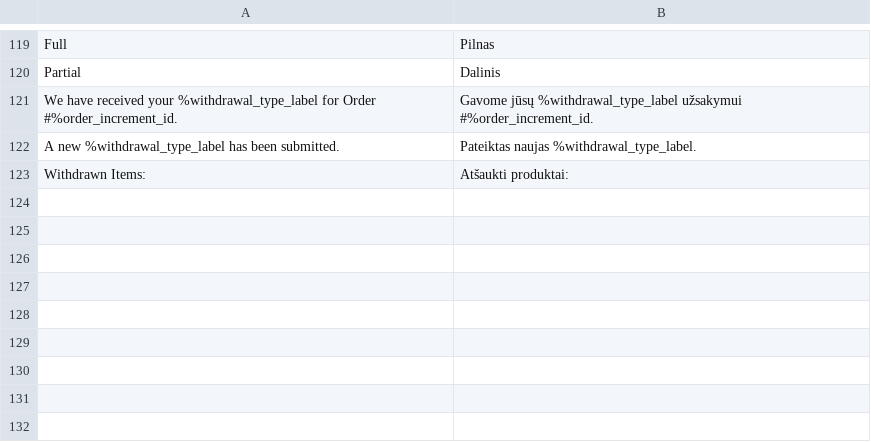
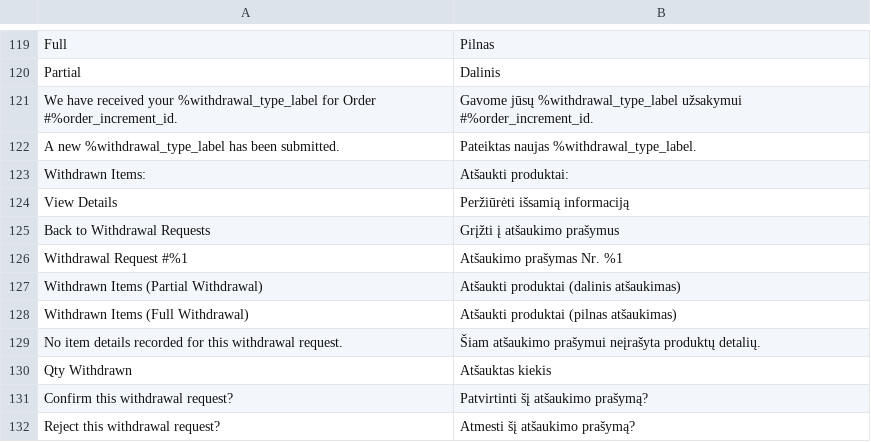
Before and after one commit to Zwernemann/magento2-withdrawl, a CSV file: i18n/lt_LT.csv, drawn as a sheet; only a part is shown, gaps mark what is left out.

Commit message:
Add admin detail view strings: lt

```diff
--- a/i18n/lt_LT.csv
+++ b/i18n/lt_LT.csv
@@ -123 +123,10 @@
 "Withdrawn Items:","Atšaukti produktai:"
+"View Details","Peržiūrėti išsamią informaciją"
+"Back to Withdrawal Requests","Grįžti į atšaukimo prašymus"
+"Withdrawal Request #%1","Atšaukimo prašymas Nr. %1"
+"Withdrawn Items (Partial Withdrawal)","Atšaukti produktai (dalinis atšaukimas)"
+"Withdrawn Items (Full Withdrawal)","Atšaukti produktai (pilnas atšaukimas)"
+"No item details recorded for this withdrawal request.","Šiam atšaukimo prašymui neįrašyta produktų detalių."
+"Qty Withdrawn","Atšauktas kiekis"
+"Confirm this withdrawal request?","Patvirtinti šį atšaukimo prašymą?"
+"Reject this withdrawal request?","Atmesti šį atšaukimo prašymą?"
```
